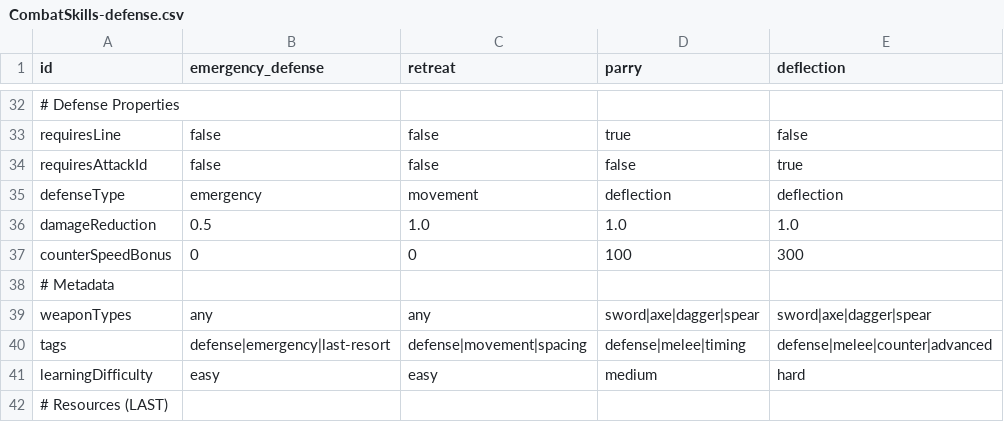
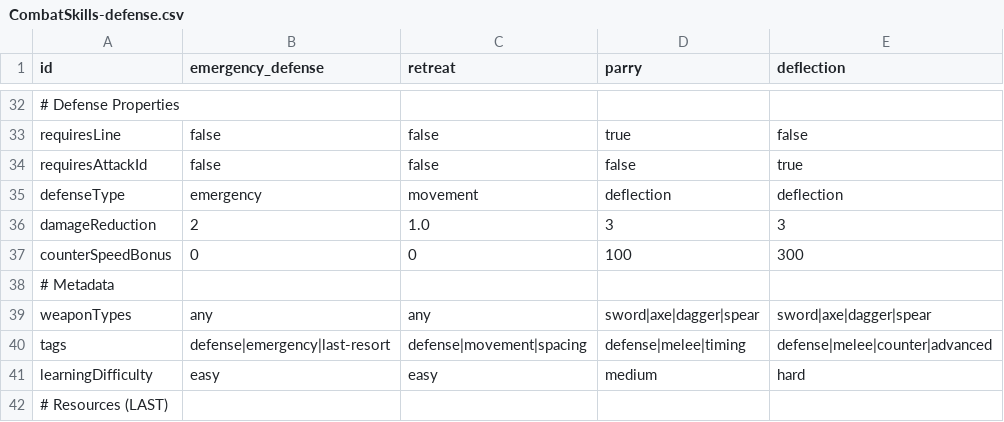
Before and after one commit to mizhael-dev/MyRPG, a CSV file: combat-prototype/public/CombatSkills/defense/CombatSkills-defense.csv, drawn as a sheet; only a part is shown, gaps mark what is left out.

Commit message:
defensive skills implementation

```diff
--- a/combat-prototype/public/CombatSkills/defense/CombatSkills-defense.csv
+++ b/combat-prototype/public/CombatSkills/defense/CombatSkills-defense.csv
@@ -35,3 +35,3 @@ requiresAttackId,false,false,false,true
 defenseType,emergency,movement,deflection,deflection
-damageReduction,0.5,1.0,1.0,1.0
+damageReduction,2,1.0,3,3
 counterSpeedBonus,0,0,100,300
```
Also changed, not shown: 11 other files.
